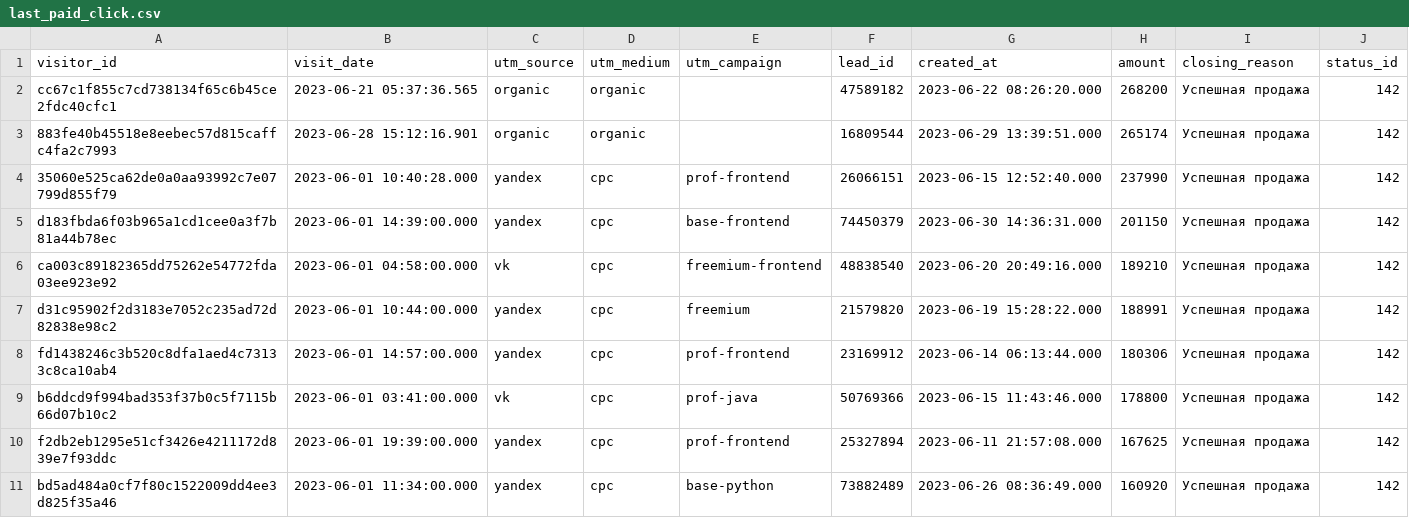
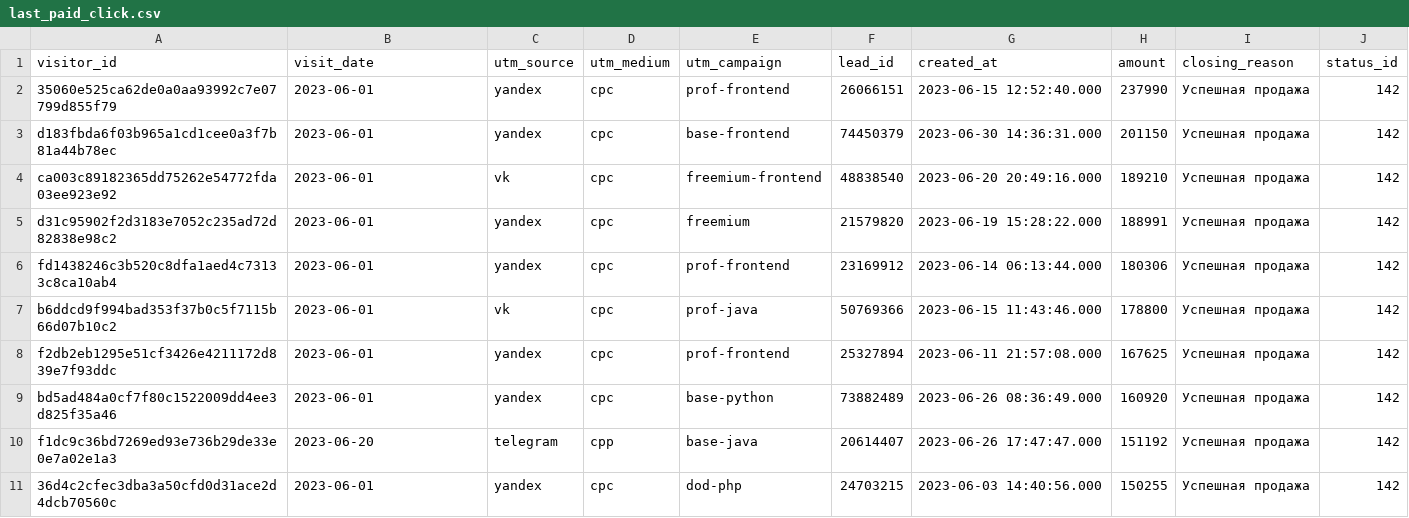
Before and after one commit to manofsimplepleasures/data-analytics-project-96, a CSV file: last_paid_click.csv, drawn as a sheet.

```diff
--- a/last_paid_click.csv
+++ b/last_paid_click.csv
@@ -1,11 +1,11 @@
 "visitor_id","visit_date","utm_source","utm_medium","utm_campaign","lead_id","created_at","amount","closing_reason","status_id"
-cc67c1f855c7cd738134f65c6b45ce2fdc40cfc1,2023-06-21 05:37:36.565,organic,organic,,"47589182",2023-06-22 08:26:20.000,268200,Успешная продажа,142
-"883fe40b45518e8eebec57d815caffc4fa2c7993",2023-06-28 15:12:16.901,organic,organic,,"16809544",2023-06-29 13:39:51.000,265174,Успешная продажа,142
-"35060e525ca62de0a0aa93992c7e07799d855f79",2023-06-01 10:40:28.000,yandex,cpc,prof-frontend,"26066151",2023-06-15 12:52:40.000,237990,Успешная продажа,142
-d183fbda6f03b965a1cd1cee0a3f7b81a44b78ec,2023-06-01 14:39:00.000,yandex,cpc,base-frontend,"74450379",2023-06-30 14:36:31.000,201150,Успешная продажа,142
-ca003c89182365dd75262e54772fda03ee923e92,2023-06-01 04:58:00.000,vk,cpc,freemium-frontend,"48838540",2023-06-20 20:49:16.000,189210,Успешная продажа,142
-d31c95902f2d3183e7052c235ad72d82838e98c2,2023-06-01 10:44:00.000,yandex,cpc,freemium,"21579820",2023-06-19 15:28:22.000,188991,Успешная продажа,142
-fd1438246c3b520c8dfa1aed4c73133c8ca10ab4,2023-06-01 14:57:00.000,yandex,cpc,prof-frontend,"23169912",2023-06-14 06:13:44.000,180306,Успешная продажа,142
-b6ddcd9f994bad353f37b0c5f7115b66d07b10c2,2023-06-01 03:41:00.000,vk,cpc,prof-java,"50769366",2023-06-15 11:43:46.000,178800,Успешная продажа,142
-f2db2eb1295e51cf3426e4211172d839e7f93ddc,2023-06-01 19:39:00.000,yandex,cpc,prof-frontend,"25327894",2023-06-11 21:57:08.000,167625,Успешная продажа,142
-bd5ad484a0cf7f80c1522009dd4ee3d825f35a46,2023-06-01 11:34:00.000,yandex,cpc,base-python,"73882489",2023-06-26 08:36:49.000,160920,Успешная продажа,142
+"35060e525ca62de0a0aa93992c7e07799d855f79",2023-06-01,yandex,cpc,prof-frontend,"26066151",2023-06-15 12:52:40.000,237990,Успешная продажа,142
+d183fbda6f03b965a1cd1cee0a3f7b81a44b78ec,2023-06-01,yandex,cpc,base-frontend,"74450379",2023-06-30 14:36:31.000,201150,Успешная продажа,142
+ca003c89182365dd75262e54772fda03ee923e92,2023-06-01,vk,cpc,freemium-frontend,"48838540",2023-06-20 20:49:16.000,189210,Успешная продажа,142
+d31c95902f2d3183e7052c235ad72d82838e98c2,2023-06-01,yandex,cpc,freemium,"21579820",2023-06-19 15:28:22.000,188991,Успешная продажа,142
+fd1438246c3b520c8dfa1aed4c73133c8ca10ab4,2023-06-01,yandex,cpc,prof-frontend,"23169912",2023-06-14 06:13:44.000,180306,Успешная продажа,142
+b6ddcd9f994bad353f37b0c5f7115b66d07b10c2,2023-06-01,vk,cpc,prof-java,"50769366",2023-06-15 11:43:46.000,178800,Успешная продажа,142
+f2db2eb1295e51cf3426e4211172d839e7f93ddc,2023-06-01,yandex,cpc,prof-frontend,"25327894",2023-06-11 21:57:08.000,167625,Успешная продажа,142
+bd5ad484a0cf7f80c1522009dd4ee3d825f35a46,2023-06-01,yandex,cpc,base-python,"73882489",2023-06-26 08:36:49.000,160920,Успешная продажа,142
+f1dc9c36bd7269ed93e736b29de33e0e7a02e1a3,2023-06-20,telegram,cpp,base-java,"20614407",2023-06-26 17:47:47.000,151192,Успешная продажа,142
+"36d4c2cfec3dba3a50cfd0d31ace2d4dcb70560c",2023-06-01,yandex,cpc,dod-php,"24703215",2023-06-03 14:40:56.000,150255,Успешная продажа,142
```
Also changed, not shown: aggregate_last_paid_click.csv, 2 other files.
